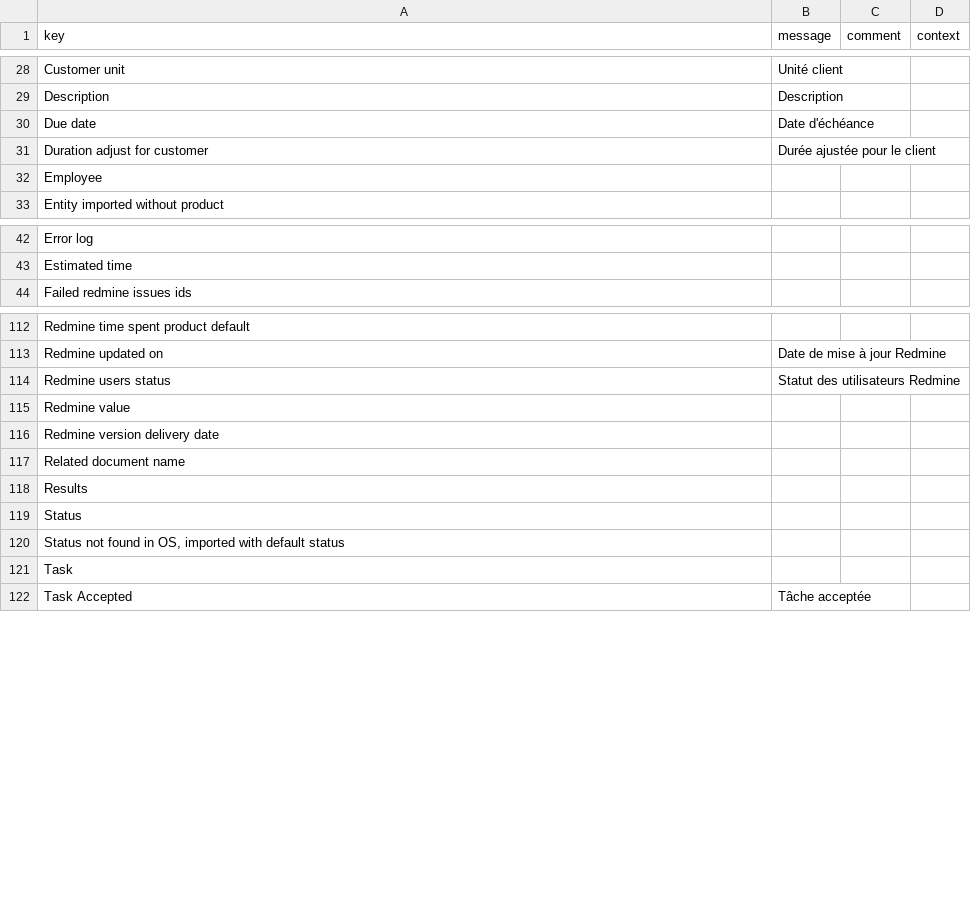
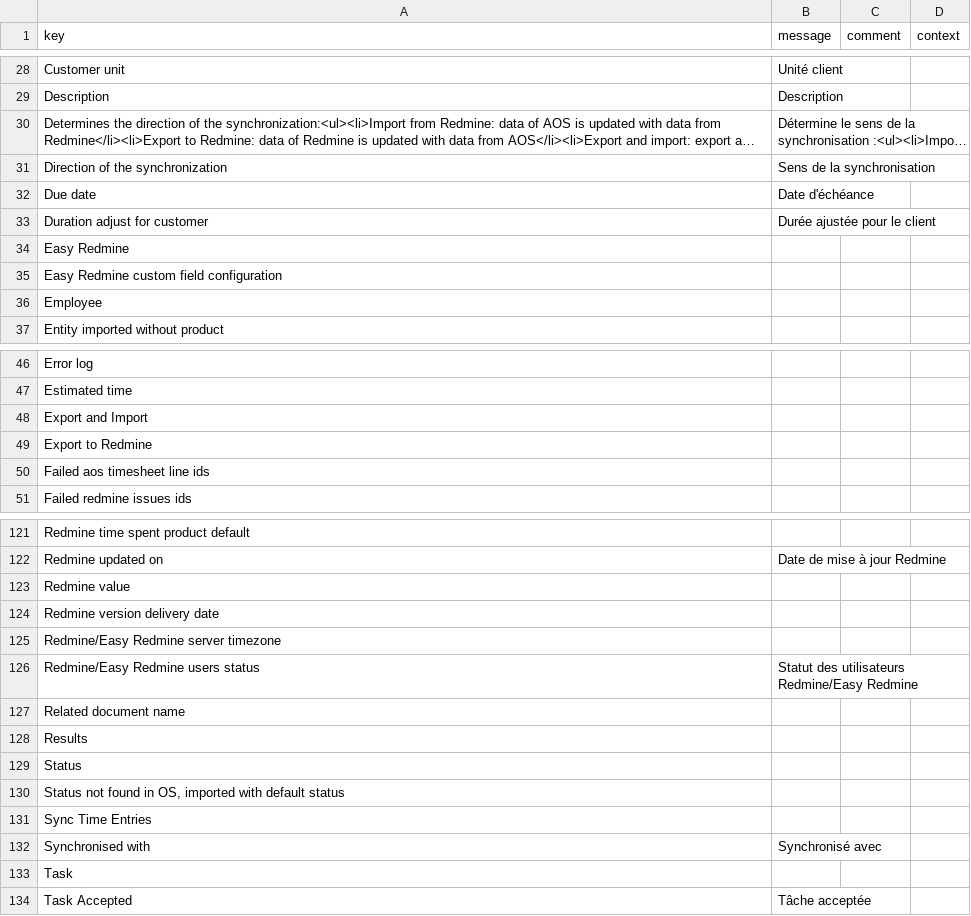
Before and after one commit to axelor/axelor-addons, a CSV file: axelor-redmine/src/main/resources/i18n/messages_fr.csv, drawn as a sheet; only a part is shown, gaps mark what is left out; long unchanged cells end in …; removed rows and columns are numbered as before the commit, all else as after; the diff covers the shown part only; the diff names each change by its address in the sheet, - before the commit and + after, or states it on an @@ line.

Commit message:
RM-70131: REDMINE APP _ Add another panel for easy redmine custom fields (#369)
(cherry picked from commit b39750041a9aa75cd8802ea084a2a11bb0f7f475)

```diff
--- a/axelor-redmine/src/main/resources/i18n/messages_fr.csv
+++ b/axelor-redmine/src/main/resources/i18n/messages_fr.csv
@@ row 144 moved to row 30: Determines the direction of the synchron… @@
@@ row 143 moved to row 31: Direction of the synchronization @@
+row 34: Easy Redmine
+row 35: Easy Redmine custom field configuration
+row 48: Export and Import
+row 49: Export to Redmine
+row 50: Failed aos timesheet line ids
-row 114: Redmine users status | Statut des utilisateurs Redmine
+row 125: Redmine/Easy Redmine server timezone
+row 126: Redmine/Easy Redmine users status | Statut des utilisateurs Redmine/Easy Redmine
+row 131: Sync Time Entries
+row 132: Synchronised with | Synchronisé avec
```
Also changed, not shown: 2 added rows elsewhere in this file, axelor-redmine/src/main/resources/i18n/messages.csv, axelor-redmine/src/main/resources/i18n/messages_en.csv, 4 other files.
